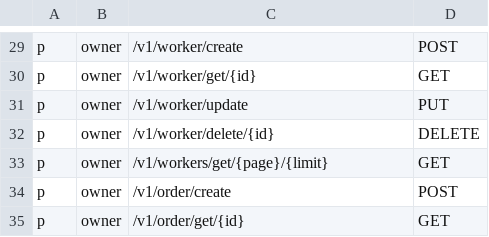
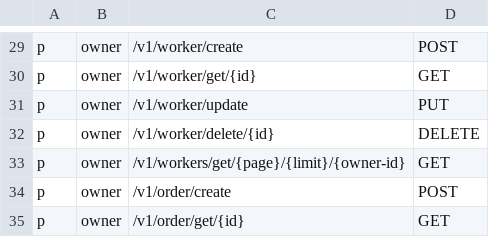
Before and after one commit to rarebek/wcrm, a CSV file: api-gateway/auth.csv, drawn as a sheet; only a part is shown, gaps mark what is left out.

```diff
--- a/api-gateway/auth.csv
+++ b/api-gateway/auth.csv
@@ -32,3 +32,3 @@ p, owner, /v1/worker/update, PUT
 p, owner, /v1/worker/delete/{id}, DELETE
-p, owner, /v1/workers/get/{page}/{limit}, GET
+p, owner, /v1/workers/get/{page}/{limit}/{owner-id}, GET
 p, owner, /v1/order/create, POST
```
Also changed, not shown: 5 other files.
